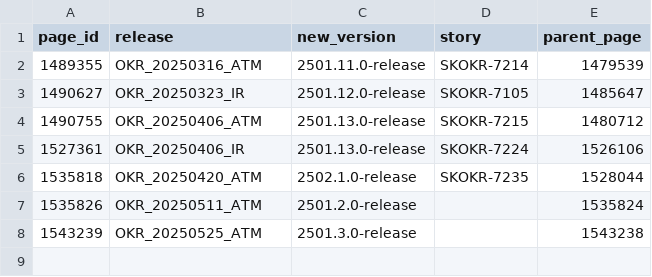
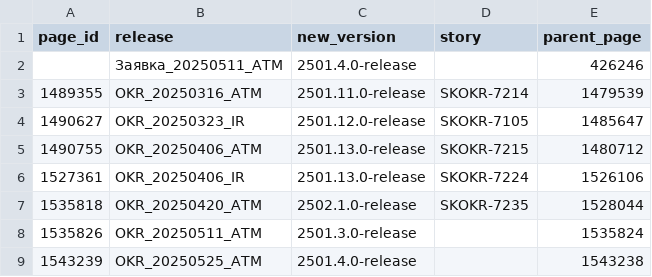
Before and after one commit to oresh247/PageAutoGenWithGIT, a CSV file: release_info.csv, drawn as a sheet.

Commit message:
Генерация страницы для Заявки Заявка_20250511_АТМ

```diff
--- a/release_info.csv
+++ b/release_info.csv
@@ -1,2 +1,3 @@
 page_id,release,new_version,story,parent_page
+,Заявка_20250511_АТМ,2501.4.0-release,,426246
 1489355,OKR_20250316_ATM,2501.11.0-release,SKOKR-7214,1479539
@@ -6,3 +7,3 @@ page_id,release,new_version,story,parent_page
 1535818,OKR_20250420_ATM,2502.1.0-release,SKOKR-7235,1528044
-1535826,OKR_20250511_ATM,2501.2.0-release,,1535824
-1543239,OKR_20250525_ATM,2501.3.0-release,,1543238
+1535826,OKR_20250511_ATM,2501.3.0-release,,1535824
+1543239,OKR_20250525_ATM,2501.4.0-release,,1543238
```
Also changed, not shown: 1 other file.
